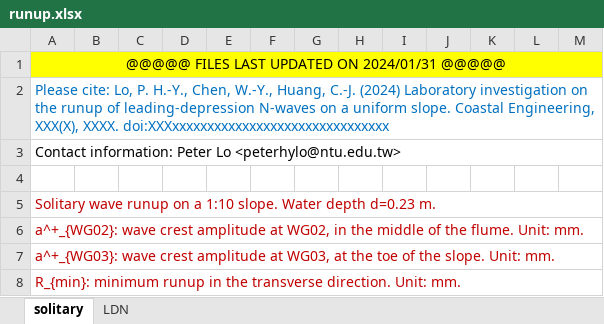
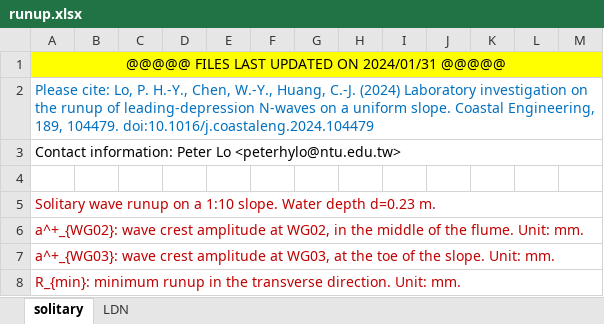
Before and after one commit to peterhylo/LDNrunupEXP, an Excel workbook: runup/runup.xlsx, sheet solitary, drawn as a sheet; only a part is shown; values as stored, in another font and other column widths than the file's, no borders; the diff names each change by its address in the sheet, - before the commit and + after, or states it on an @@ line.

Commit message:
Add files via upload

```diff
--- a/runup/runup.xlsx (sheet solitary)
+++ b/runup/runup.xlsx (sheet solitary)
-A2: …Coastal Engineering, XXX(X), XXXX. doi:XXXxxxxxxxxxxxxxxxxxxxxxxxxxxxxxxx
+A2: …Coastal Engineering, 189, 104479. doi:10.1016/j.coastaleng.2024.104479
```
Also changed, not shown: sheet LDN.
